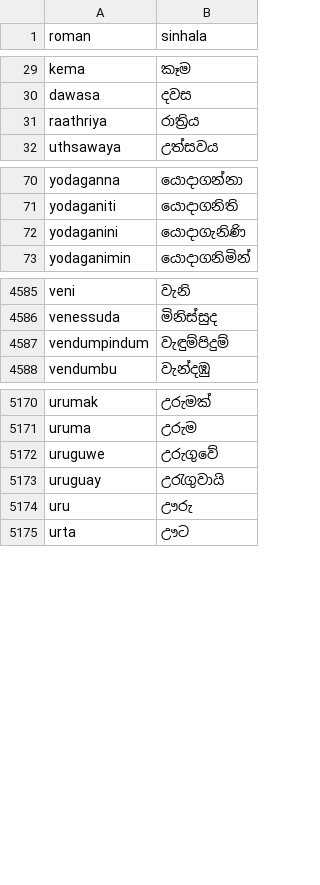
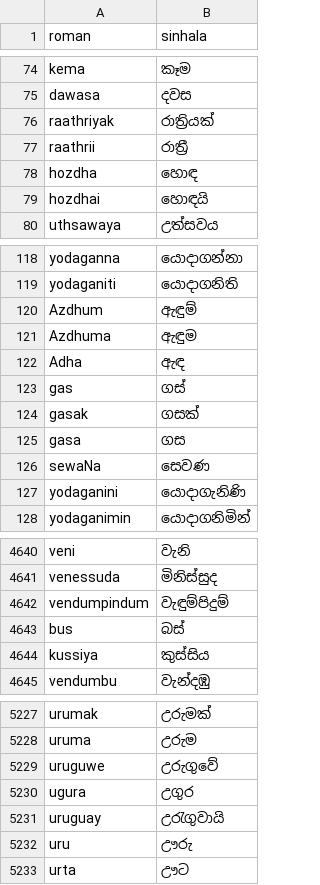
Before and after one commit to OshaniManodya/Sinhala-Transliteration-System-, a CSV file: data/dictionary.csv, drawn as a sheet; only a part is shown, gaps mark what is left out; the diff covers the shown part only.

```diff
--- a/data/dictionary.csv
+++ b/data/dictionary.csv
@@ -30,3 +75,6 @@ kema,කෑම
 dawasa,දවස
-raathriya,රාත්‍රිය
+raathriyak,රාත්‍රියක්
+raathrii,රාත්‍රී
+hozdha,හොඳ
+hozdhai,හොඳයි
 uthsawaya,උත්සවය
@@ -71,2 +119,9 @@ yodaganna,යොදාගන්නා
 yodaganiti,යොදාගනිති
+Azdhum,ඇඳුම්
+Azdhuma,ඇඳුම
+Adha,ඇඳ
+gas,ගස්
+gasak,ගසක්
+gasa,ගස
+sewaNa,සෙවණ
 yodaganini,යොදාගැනිණි
@@ -4587,2 +4642,4 @@ venessuda,මිනිස්සුද
 vendumpindum,වැඳුම්පිදුම්
+bus,බස්
+kussiya,කුස්සිය
 vendumbu,වැන්දඹු
@@ -5172,2 +5229,3 @@ uruma,උරුම
 uruguwe,උරුගුවේ
+ugura,උගුර
 uruguay,උරැගුවායි
```
Also changed, not shown: 45 added rows and 4 edited cells elsewhere in this file, 9 other files.
